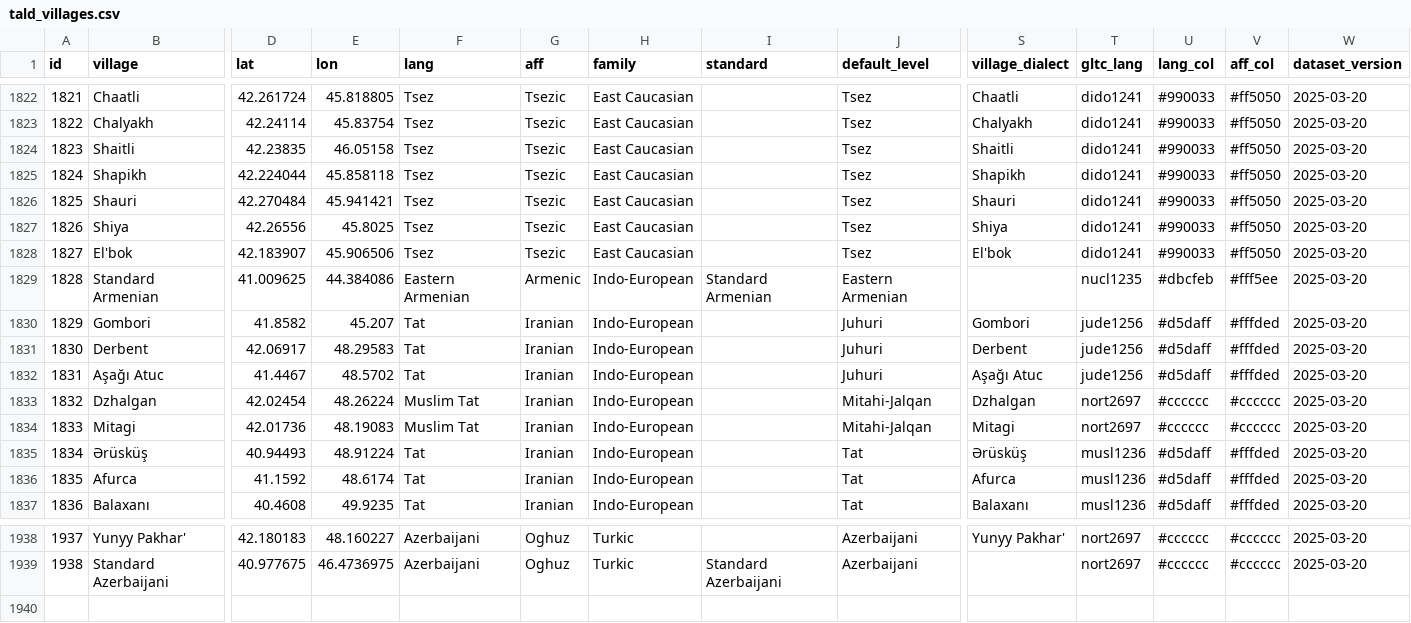
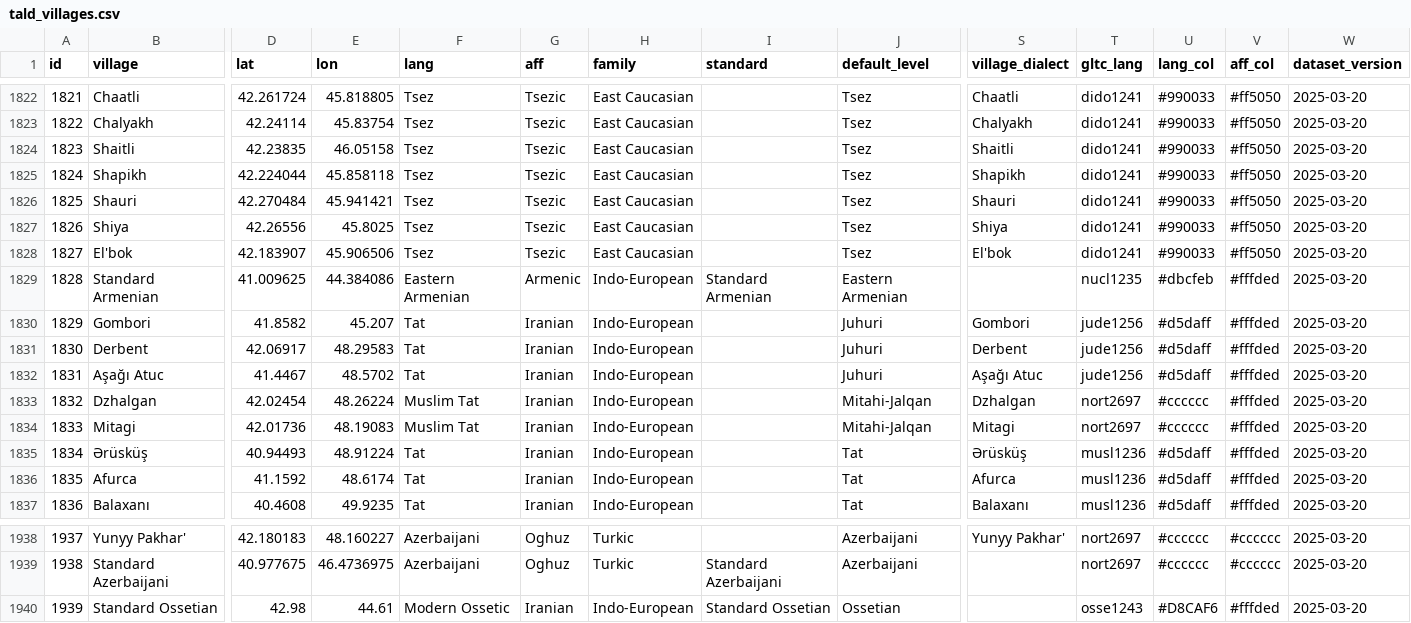
Before and after one commit to LingConLab/TALD, a CSV file: data/tald_villages.csv, drawn as a sheet; only a part is shown, gaps mark what is left out; rows hold the shown columns only; the diff names each change by its address in the sheet, - before the commit and + after, or states it on an @@ line.

```diff
--- a/data/tald_villages.csv
+++ b/data/tald_villages.csv
-V1829 (aff_col): #fff5ee
+V1829 (aff_col): #fffded
-V1833:V1834 (aff_col): #cccccc
+V1833:V1834 (aff_col): #fffded
+row 1940: 1939 | Standard Ossetian | 42.98 | 44.61 | Modern Ossetic | Iranian | Indo-European | Standard Ossetian | Ossetian |  | osse1243 | #D8CAF6 | #fffded | 2025-03-20
```
Also changed, not shown: data/orig_table/agreement_of_adpositions.tsv, data/orig_table/inclusive_exclusive_distinction_in_personal_pronouns.tsv, 3 other files.
